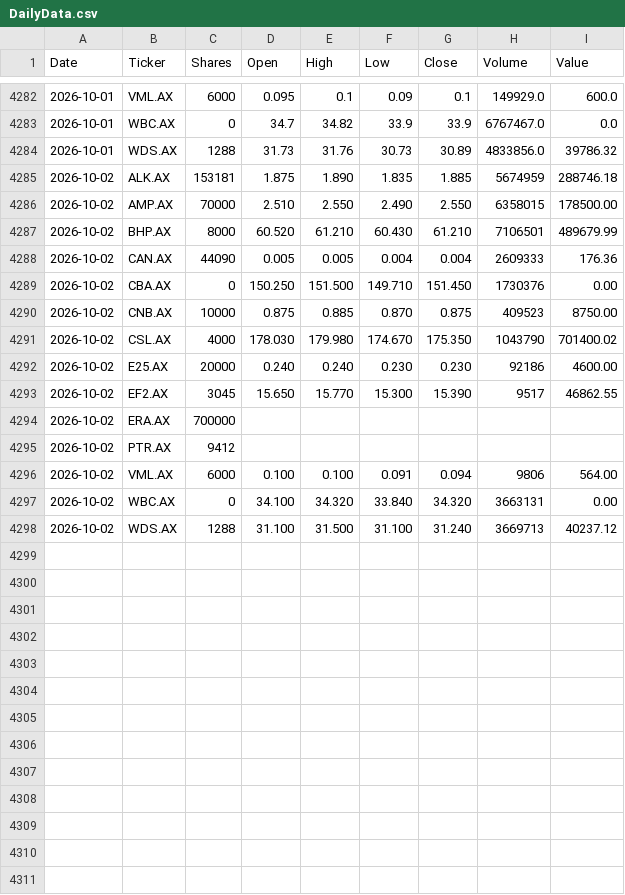
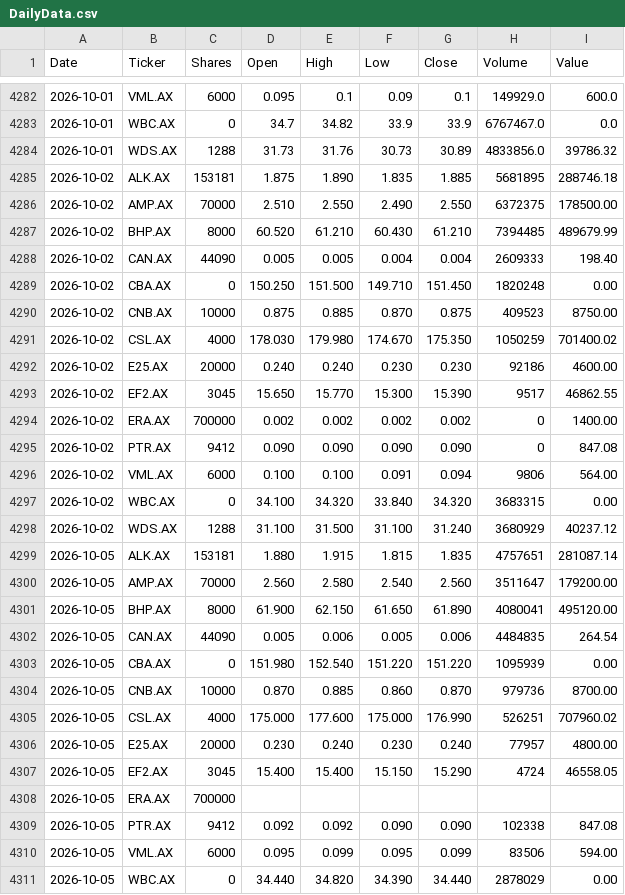
Before and after one commit to namor5772/EODshareReval, a CSV file: asx_eod_output/DailyData.csv, drawn as a sheet; only a part is shown, gaps mark what is left out; the diff covers the shown part only.

```diff
--- a/asx_eod_output/DailyData.csv
+++ b/asx_eod_output/DailyData.csv
@@ -4284,15 +4284,28 @@ Date,Ticker,Shares,Open,High,Low,Close,Volume,Value
 2026-10-01,WDS.AX,1288,31.73,31.76,30.73,30.89,4833856.0,39786.32
-2026-10-02,ALK.AX,153181,1.875,1.890,1.835,1.885,5674959,288746.18
-2026-10-02,AMP.AX,70000,2.510,2.550,2.490,2.550,6358015,178500.00
-2026-10-02,BHP.AX,8000,60.520,61.210,60.430,61.210,7106501,489679.99
-2026-10-02,CAN.AX,44090,0.005,0.005,0.004,0.004,2609333,176.36
-2026-10-02,CBA.AX,0,150.250,151.500,149.710,151.450,1730376,0.00
+2026-10-02,ALK.AX,153181,1.875,1.890,1.835,1.885,5681895,288746.18
+2026-10-02,AMP.AX,70000,2.510,2.550,2.490,2.550,6372375,178500.00
+2026-10-02,BHP.AX,8000,60.520,61.210,60.430,61.210,7394485,489679.99
+2026-10-02,CAN.AX,44090,0.005,0.005,0.004,0.004,2609333,198.40
+2026-10-02,CBA.AX,0,150.250,151.500,149.710,151.450,1820248,0.00
 2026-10-02,CNB.AX,10000,0.875,0.885,0.870,0.875,409523,8750.00
-2026-10-02,CSL.AX,4000,178.030,179.980,174.670,175.350,1043790,701400.02
+2026-10-02,CSL.AX,4000,178.030,179.980,174.670,175.350,1050259,701400.02
 2026-10-02,E25.AX,20000,0.240,0.240,0.230,0.230,92186,4600.00
 2026-10-02,EF2.AX,3045,15.650,15.770,15.300,15.390,9517,46862.55
-2026-10-02,ERA.AX,700000,,,,,,
-2026-10-02,PTR.AX,9412,,,,,,
+2026-10-02,ERA.AX,700000,0.002,0.002,0.002,0.002,0,1400.00
+2026-10-02,PTR.AX,9412,0.090,0.090,0.090,0.090,0,847.08
 2026-10-02,VML.AX,6000,0.100,0.100,0.091,0.094,9806,564.00
-2026-10-02,WBC.AX,0,34.100,34.320,33.840,34.320,3663131,0.00
-2026-10-02,WDS.AX,1288,31.100,31.500,31.100,31.240,3669713,40237.12
+2026-10-02,WBC.AX,0,34.100,34.320,33.840,34.320,3683315,0.00
+2026-10-02,WDS.AX,1288,31.100,31.500,31.100,31.240,3680929,40237.12
+2026-10-05,ALK.AX,153181,1.880,1.915,1.815,1.835,4757651,281087.14
+2026-10-05,AMP.AX,70000,2.560,2.580,2.540,2.560,3511647,179200.00
+2026-10-05,BHP.AX,8000,61.900,62.150,61.650,61.890,4080041,495120.00
+2026-10-05,CAN.AX,44090,0.005,0.006,0.005,0.006,4484835,264.54
+2026-10-05,CBA.AX,0,151.980,152.540,151.220,151.220,1095939,0.00
+2026-10-05,CNB.AX,10000,0.870,0.885,0.860,0.870,979736,8700.00
+2026-10-05,CSL.AX,4000,175.000,177.600,175.000,176.990,526251,707960.02
+2026-10-05,E25.AX,20000,0.230,0.240,0.230,0.240,77957,4800.00
+2026-10-05,EF2.AX,3045,15.400,15.400,15.150,15.290,4724,46558.05
+2026-10-05,ERA.AX,700000,,,,,,
+2026-10-05,PTR.AX,9412,0.092,0.092,0.090,0.090,102338,847.08
+2026-10-05,VML.AX,6000,0.095,0.099,0.095,0.099,83506,594.00
+2026-10-05,WBC.AX,0,34.440,34.820,34.390,34.440,2878029,0.00
```
Also changed, not shown: 1 added row elsewhere in this file, 3 other files.
